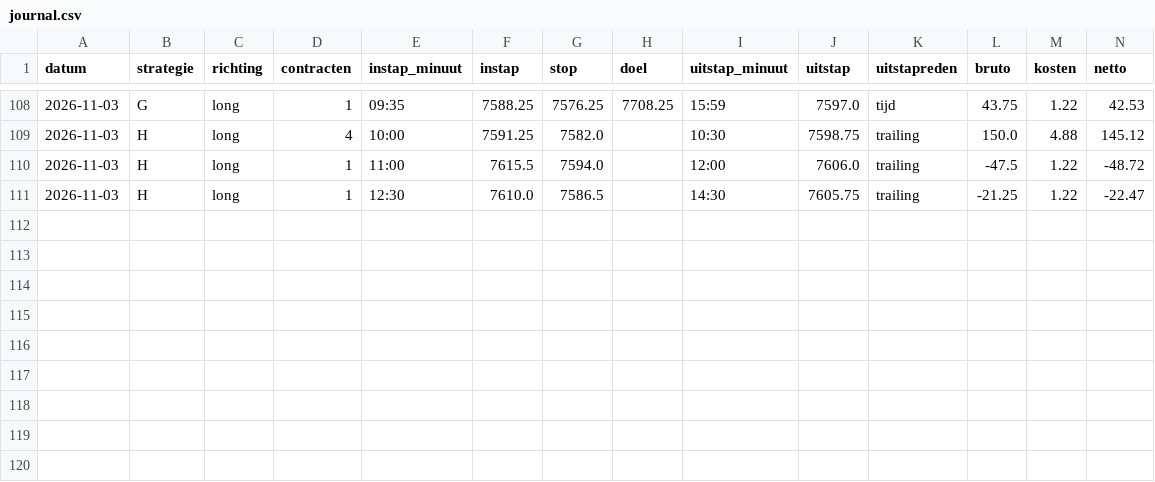
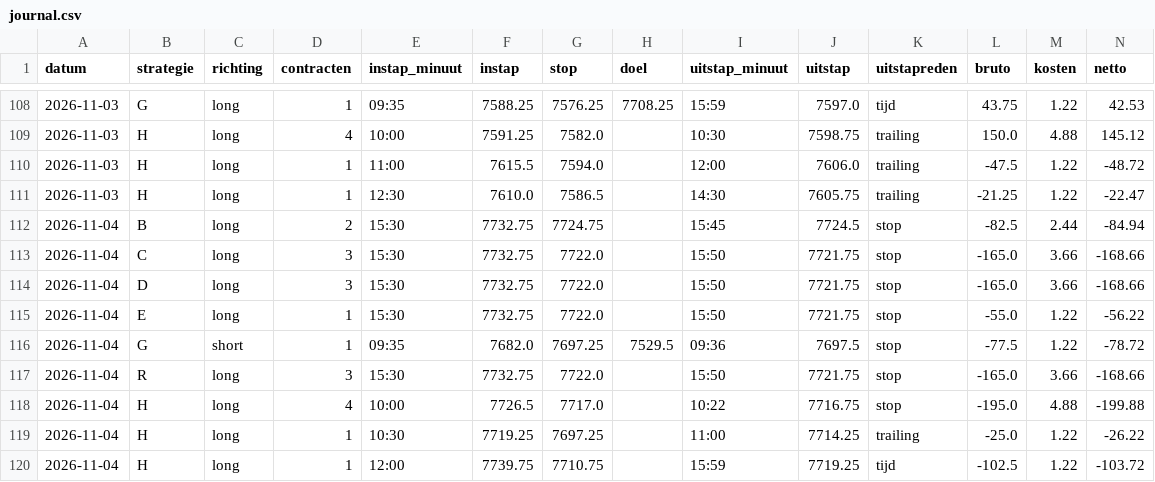
Before and after one commit to mylanreijnen2003-bot/TBotai, a CSV file: futures/mes_paper/journal.csv, drawn as a sheet; only a part is shown, gaps mark what is left out; rows hold the shown columns only; the diff names each change by its address in the sheet, - before the commit and + after, or states it on an @@ line.

```diff
--- a/futures/mes_paper/journal.csv
+++ b/futures/mes_paper/journal.csv
+row 112: 2026-11-04 | B | long | 2 | 15:30 | 7732.75 | 7724.75 |  | 15:45 | 7724.5 | stop | -82.5 | 2.44 | -84.94
+row 113: 2026-11-04 | C | long | 3 | 15:30 | 7732.75 | 7722.0 |  | 15:50 | 7721.75 | stop | -165.0 | 3.66 | -168.66
+row 114: 2026-11-04 | D | long | 3 | 15:30 | 7732.75 | 7722.0 |  | 15:50 | 7721.75 | stop | -165.0 | 3.66 | -168.66
+row 115: 2026-11-04 | E | long | 1 | 15:30 | 7732.75 | 7722.0 |  | 15:50 | 7721.75 | stop | -55.0 | 1.22 | -56.22
+row 116: 2026-11-04 | G | short | 1 | 09:35 | 7682.0 | 7697.25 | 7529.5 | 09:36 | 7697.5 | stop | -77.5 | 1.22 | -78.72
+row 117: 2026-11-04 | R | long | 3 | 15:30 | 7732.75 | 7722.0 |  | 15:50 | 7721.75 | stop | -165.0 | 3.66 | -168.66
+row 118: 2026-11-04 | H | long | 4 | 10:00 | 7726.5 | 7717.0 |  | 10:22 | 7716.75 | stop | -195.0 | 4.88 | -199.88
+row 119: 2026-11-04 | H | long | 1 | 10:30 | 7719.25 | 7697.25 |  | 11:00 | 7714.25 | trailing | -25.0 | 1.22 | -26.22
+row 120: 2026-11-04 | H | long | 1 | 12:00 | 7739.75 | 7710.75 |  | 15:59 | 7719.25 | tijd | -102.5 | 1.22 | -103.72
```
Also changed, not shown: futures/mes_paper/koersen/dagen.csv, futures/mes_paper/signalen.csv, 3 other files.
